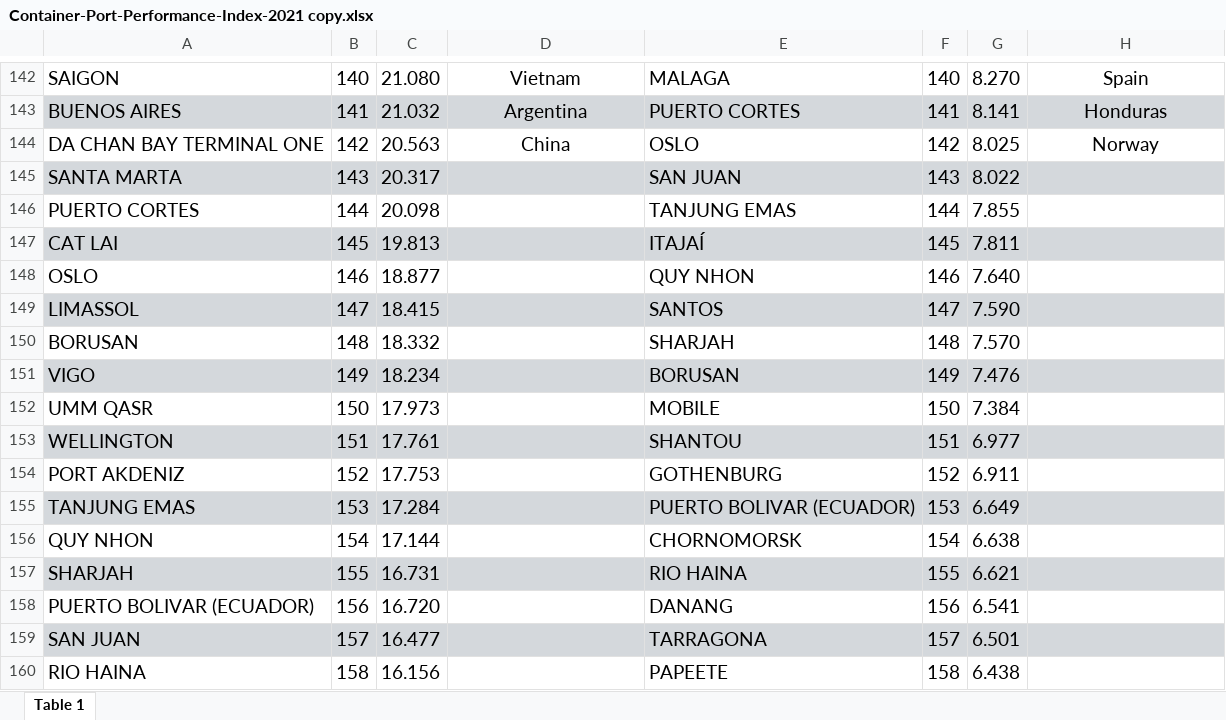
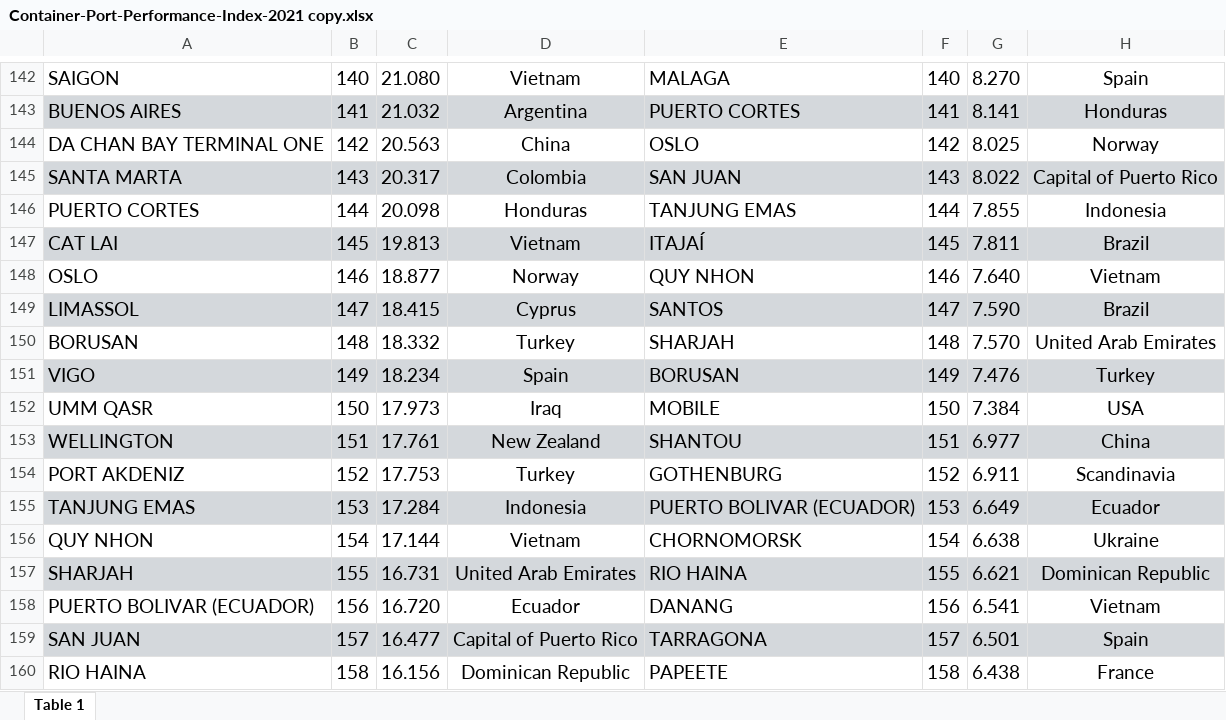
Before and after one commit to eotrout/TIL6022-group_project, an Excel workbook: Data/The productivity of the ports/Container-Port-Performance-Index-2021 copy.xlsx, sheet Table 1, drawn as a sheet; only a part is shown, gaps mark what is left out; values as stored, in another font and other column widths than the file's, no borders; the diff covers the shown part only; the diff names each change by its address in the sheet, - before the commit and + after, or states it on an @@ line.

```diff
--- a/Data/The productivity of the ports/Container-Port-Performance-Index-2021 copy.xlsx (sheet Table 1)
+++ b/Data/The productivity of the ports/Container-Port-Performance-Index-2021 copy.xlsx (sheet Table 1)
-D145: (empty)
+D145: Colombia
-H145: (empty)
+H145: Capital of Puerto Rico
-D146: (empty)
+D146: Honduras
-H146: (empty)
+H146: Indonesia
-D147: (empty)
+D147: Vietnam
-H147: (empty)
+H147: Brazil
-D148: (empty)
+D148: Norway
-H148: (empty)
+H148: Vietnam
-D149: (empty)
+D149: Cyprus
-H149: (empty)
+H149: Brazil
-D150: (empty)
+D150: Turkey
-H150: (empty)
+H150: United Arab Emirates
-D151: (empty)
+D151: Spain
-H151: (empty)
+H151: Turkey
-D152: (empty)
+D152: Iraq
-H152: (empty)
+H152: USA
-D153: (empty)
+D153: New Zealand
-H153: (empty)
+H153: China
-D154: (empty)
+D154: Turkey
-H154: (empty)
+H154: Scandinavia
-D155: (empty)
+D155: Indonesia
-H155: (empty)
+H155: Ecuador
-D156: (empty)
+D156: Vietnam
-H156: (empty)
+H156: Ukraine
-D157: (empty)
+D157: United Arab Emirates
-H157: (empty)
+H157: Dominican Republic
-D158: (empty)
+D158: Ecuador
-H158: (empty)
+H158: Vietnam
-D159: (empty)
+D159: Capital of Puerto Rico
-H159: (empty)
+H159: Spain
-D160: (empty)
+D160: Dominican Republic
-H160: (empty)
+H160: France
```
Also changed, not shown: 441 edited cells and cell formats elsewhere in this sheet, 1 other file.
